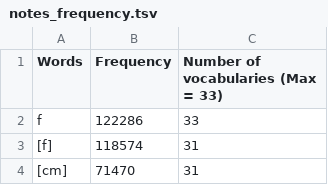
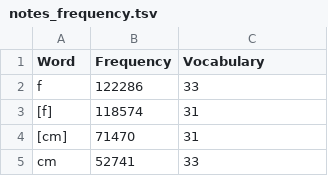
Before and after one commit to Aigul9/hanabi-stats, a TSV file: output/notes/notes_frequency.tsv, drawn as a sheet; only a part is shown; the shorter side is filled out with more unchanged rows.

```diff
--- a/output/notes/notes_frequency.tsv
+++ b/output/notes/notes_frequency.tsv
@@ -1,2 +1,2 @@
-Words	Frequency	Number of vocabularies (Max = 33)
+Word	Frequency	Vocabulary
 f	122286	33
```
Also changed, not shown: output/notes/vocabulary_intersection.tsv, output/ratio/clean_games.tsv, 47 other files.
